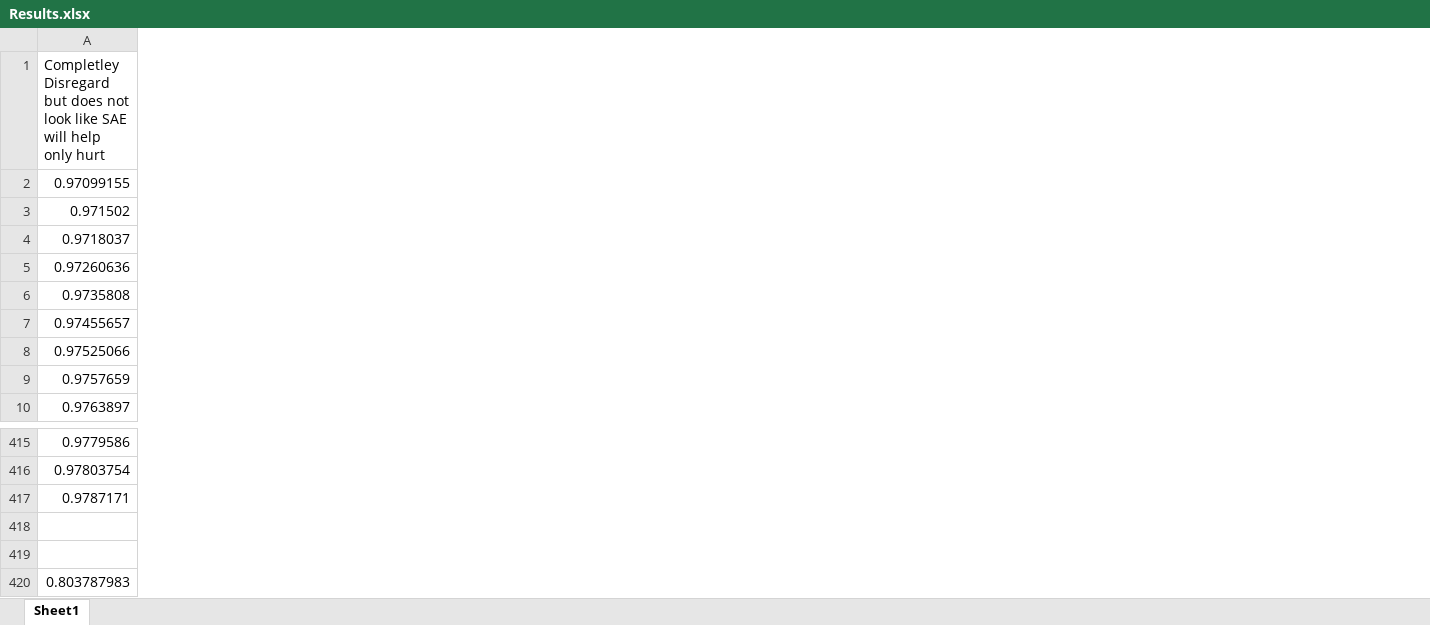
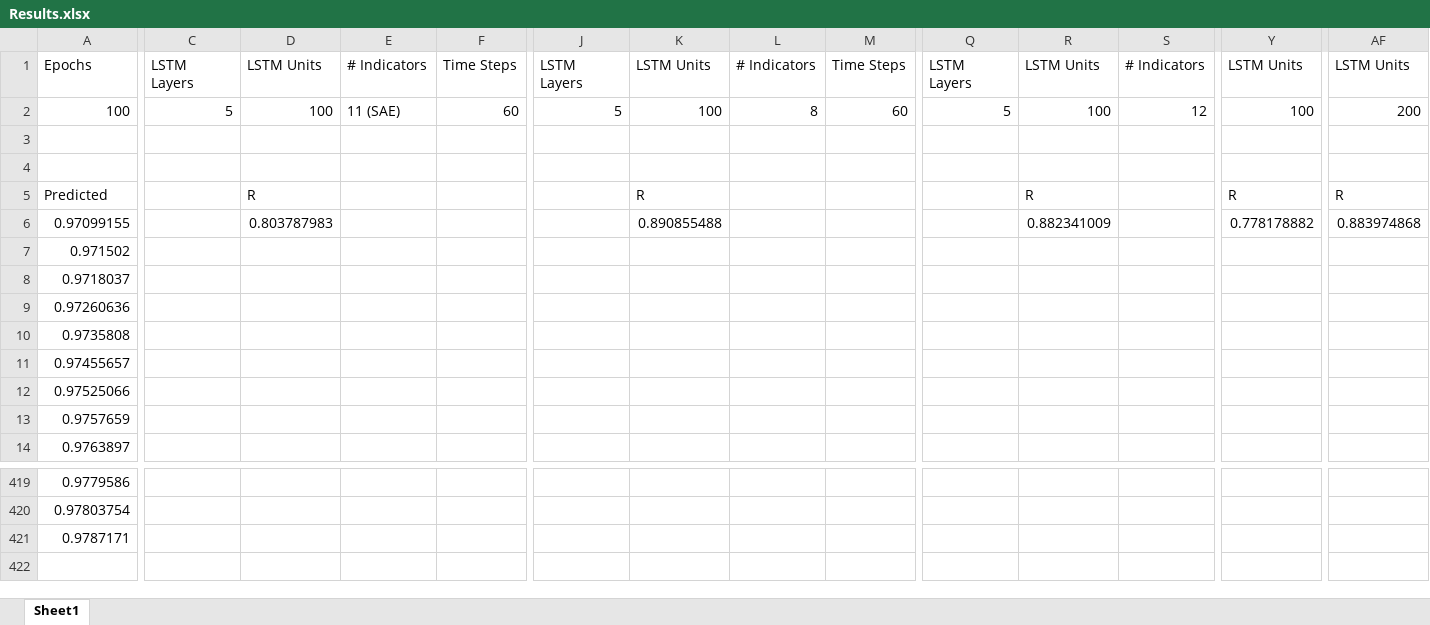
Before and after one commit to sdineen1/Summer-Research, an Excel workbook: Results.xlsx, sheet Sheet1, drawn as a sheet; only a part is shown, gaps mark what is left out; values as stored, in another font and other column widths than the file's, no borders; removed rows and columns are numbered as before the commit, all else as after; rows hold the shown columns only; the diff covers the shown part only; the diff names each change by its address in the sheet, - before the commit and + after, or states it on an @@ line.

Commit message:
LSTM with 16 indicators 100 epoch

```diff
--- a/Results.xlsx (sheet Sheet1)
+++ b/Results.xlsx (sheet Sheet1)
+column C, empty
+column D, row 6: 0.803787983
+column E, empty
+column F, empty
+column J, empty
+column K, row 6: 0.890855488
+column L, empty
+column M, empty
+column Q, empty
+column R, row 6: 0.882341009
+column S, empty
+column Y, row 6: 0.778178882
+column AF, row 6: 0.883974868
+row 1: Epochs | LSTM Layers | LSTM Units | # Indicators | Time Steps | LSTM Layers | LSTM Units | # Indicators | Time Steps | LSTM Layers | LSTM Units | # Indicators | LSTM Units | LSTM Units
+row 2: 100 | 5 | 100 | 11 (SAE) | 60 | 5 | 100 | 8 | 60 | 5 | 100 | 12 | 100 | 200
-row 3: Completley Disregard but does not look like SAE will help only hurt
+row 3: (empty)
+row 4: (empty)
+row 5: Predicted |  | R |  |  |  | R |  |  |  | R |  | R | R
-row 418: (empty)
-row 419: (empty)
-row 420: 0.803787983
```
Also changed, not shown: 12 added columns and cell formats elsewhere in this sheet, 1 other file.
